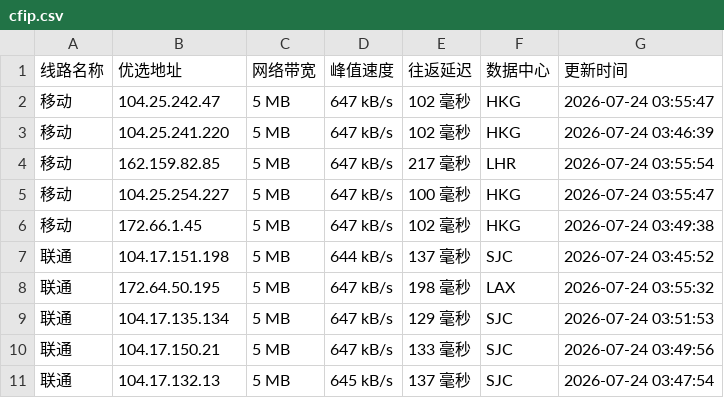
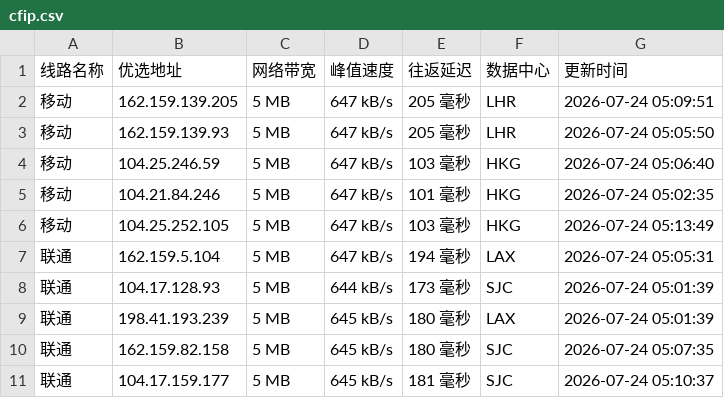
Before and after one commit to weizhe940605/cfipv4db, a CSV file: cfip.csv, drawn as a sheet; only a part is shown; the diff covers the shown part only.

```diff
--- a/cfip.csv
+++ b/cfip.csv
@@ -1,11 +1,11 @@
 线路名称,优选地址,网络带宽,峰值速度,往返延迟,数据中心,更新时间
-移动,104.25.242.47,5 MB,647 kB/s,102 毫秒,HKG,2026-07-24 03:55:47
-移动,104.25.241.220,5 MB,647 kB/s,102 毫秒,HKG,2026-07-24 03:46:39
-移动,162.159.82.85,5 MB,647 kB/s,217 毫秒,LHR,2026-07-24 03:55:54
-移动,104.25.254.227,5 MB,647 kB/s,100 毫秒,HKG,2026-07-24 03:55:47
-移动,172.66.1.45,5 MB,647 kB/s,102 毫秒,HKG,2026-07-24 03:49:38
-联通,104.17.151.198,5 MB,644 kB/s,137 毫秒,SJC,2026-07-24 03:45:52
-联通,172.64.50.195,5 MB,647 kB/s,198 毫秒,LAX,2026-07-24 03:55:32
-联通,104.17.135.134,5 MB,647 kB/s,129 毫秒,SJC,2026-07-24 03:51:53
-联通,104.17.150.21,5 MB,647 kB/s,133 毫秒,SJC,2026-07-24 03:49:56
-联通,104.17.132.13,5 MB,645 kB/s,137 毫秒,SJC,2026-07-24 03:47:54
+移动,162.159.139.205,5 MB,647 kB/s,205 毫秒,LHR,2026-07-24 05:09:51
+移动,162.159.139.93,5 MB,647 kB/s,205 毫秒,LHR,2026-07-24 05:05:50
+移动,104.25.246.59,5 MB,647 kB/s,103 毫秒,HKG,2026-07-24 05:06:40
+移动,104.21.84.246,5 MB,647 kB/s,101 毫秒,HKG,2026-07-24 05:02:35
+移动,104.25.252.105,5 MB,647 kB/s,103 毫秒,HKG,2026-07-24 05:13:49
+联通,162.159.5.104,5 MB,647 kB/s,194 毫秒,LAX,2026-07-24 05:05:31
+联通,104.17.128.93,5 MB,644 kB/s,173 毫秒,SJC,2026-07-24 05:01:39
+联通,198.41.193.239,5 MB,645 kB/s,180 毫秒,LAX,2026-07-24 05:01:39
+联通,162.159.82.158,5 MB,645 kB/s,180 毫秒,SJC,2026-07-24 05:07:35
+联通,104.17.159.177,5 MB,645 kB/s,181 毫秒,SJC,2026-07-24 05:10:37
```
Also changed, not shown: 16 edited cells elsewhere in this file, 1 other file.
